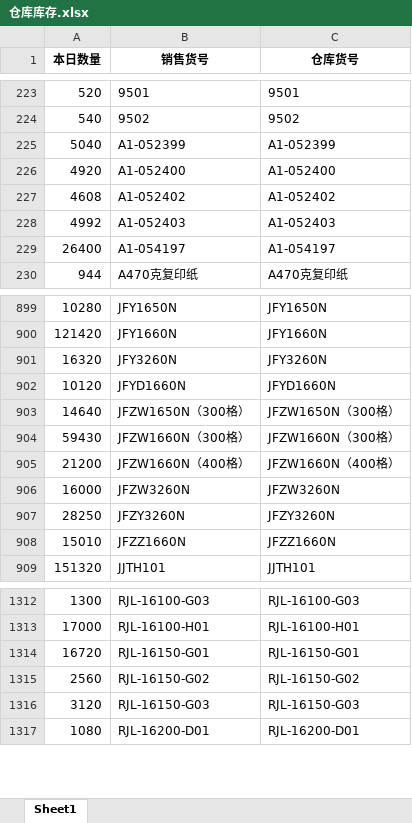
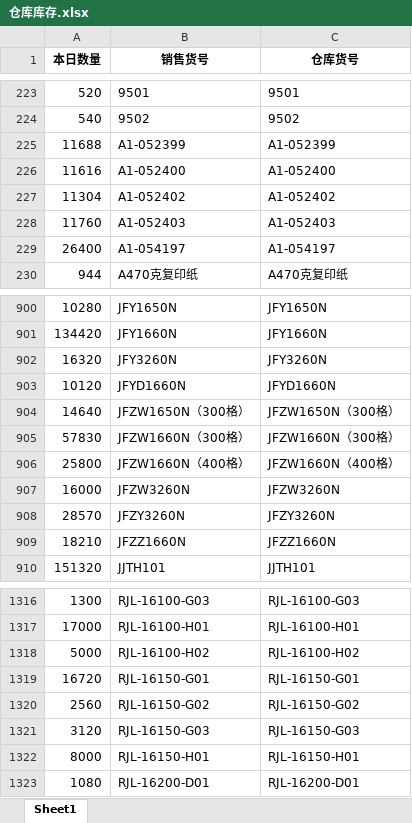
Before and after one commit to reddatetea/fish, an Excel workbook: 仓库库存.xlsx, sheet Sheet1, drawn as a sheet; only a part is shown, gaps mark what is left out; values as stored, in another font and other column widths than the file's, no borders; addresses are those after the commit; the diff covers the shown part only; the diff names each change by its address in the sheet, - before the commit and + after, or states it on an @@ line.

```diff
--- a/仓库库存.xlsx (sheet Sheet1)
+++ b/仓库库存.xlsx (sheet Sheet1)
-A225 (本日数量): 5040
+A225 (本日数量): 11688
-A226 (本日数量): 4920
+A226 (本日数量): 11616
-A227 (本日数量): 4608
+A227 (本日数量): 11304
-A228 (本日数量): 4992
+A228 (本日数量): 11760
-A901 (本日数量): 121420
+A901 (本日数量): 134420
-A905 (本日数量): 59430
+A905 (本日数量): 57830
-A906 (本日数量): 21200
+A906 (本日数量): 25800
-A908 (本日数量): 28250
+A908 (本日数量): 28570
-A909 (本日数量): 15010
+A909 (本日数量): 18210
+row 1318: 5000 | RJL-16100-H02 | RJL-16100-H02
+row 1322: 8000 | RJL-16150-H01 | RJL-16150-H01
```
Also changed, not shown: 5 added rows and 33 edited cells elsewhere in this sheet, 仓库库存新增.xlsx, 8 other files.
